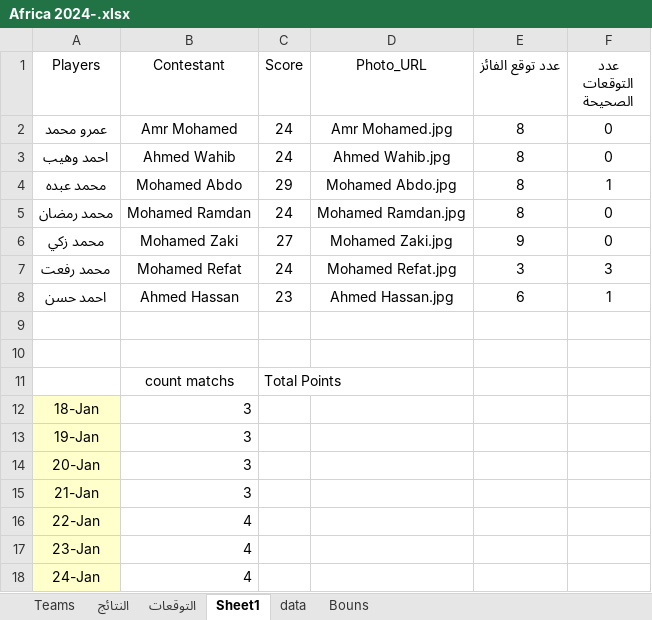
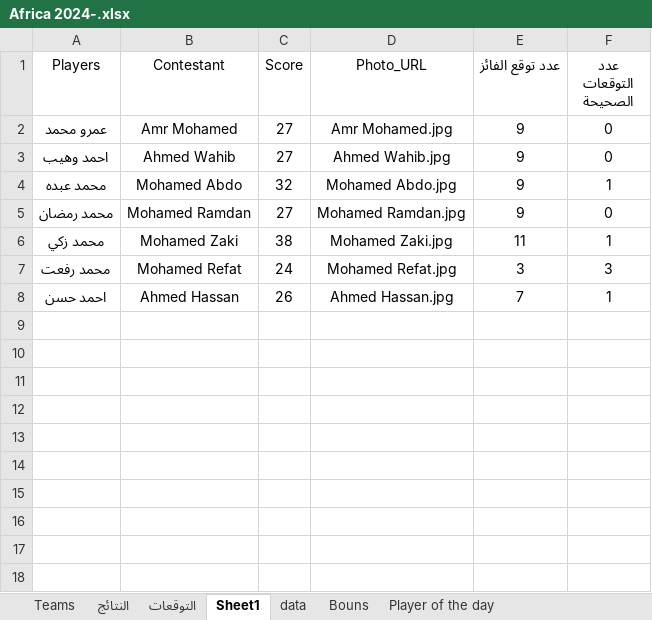
Before and after one commit to Ahmed0Hassan0/competition, an Excel workbook: Datasets/Africa 2024-.xlsx, sheet Sheet1, drawn as a sheet; values as stored, in another font and other column widths than the file's, no borders; the diff names each change by its address in the sheet, - before the commit and + after, or states it on an @@ line.

```diff
--- a/Datasets/Africa 2024-.xlsx (sheet Sheet1)
+++ b/Datasets/Africa 2024-.xlsx (sheet Sheet1)
+sheet tab: Player of the day
-C2:C3 (Score): 24
+C2:C3 (Score): 27
-E2:E5 (عدد توقع الفائز): 8
+E2:E5 (عدد توقع الفائز): 9
-C4 (Score): 29
+C4 (Score): 32
-C5 (Score): 24
+C5 (Score): 27
-C6 (Score): 27
+C6 (Score): 38
-E6 (عدد توقع الفائز): 9
+E6 (عدد توقع الفائز): 11
-F6 (عدد التوقعات الصحيحة): 0
+F6 (عدد التوقعات الصحيحة): 1
-C8 (Score): 23
+C8 (Score): 26
-E8 (عدد توقع الفائز): 6
+E8 (عدد توقع الفائز): 7
-row 9: (empty)
-row 10: (empty)
-row 11:  | count matchs | Total Points
-row 12: 18-Jan | 3
-row 13: 19-Jan | 3
-row 14: 20-Jan | 3
-row 15: 21-Jan | 3
-row 16: 22-Jan | 4
-row 17: 23-Jan | 4
-row 18: 24-Jan | 4
```
Also changed, not shown: sheet التوقعات, sheet data, sheet النتائج, formulas that keep their value, hidden cells.
